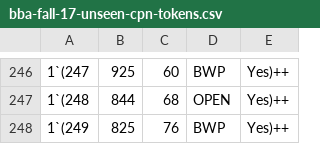
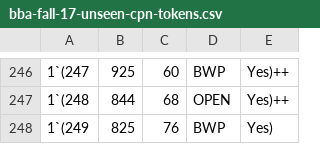
Before and after one commit to mhmmd-nauman/DataSets, a CSV file: third idea - bba fall 17/cpn tokens/bba-fall-17-unseen-cpn-tokens.csv, drawn as a sheet; only a part is shown, gaps mark what is left out.

```diff
--- a/third idea - bba fall 17/cpn tokens/bba-fall-17-unseen-cpn-tokens.csv
+++ b/third idea - bba fall 17/cpn tokens/bba-fall-17-unseen-cpn-tokens.csv
@@ -247,2 +247,2 @@
 1`(248,844,68,"OPEN","Yes")++
-1`(249,825,76,"BWP","Yes")++
+1`(249,825,76,"BWP","Yes")
```
Also changed, not shown: 6 other files.
